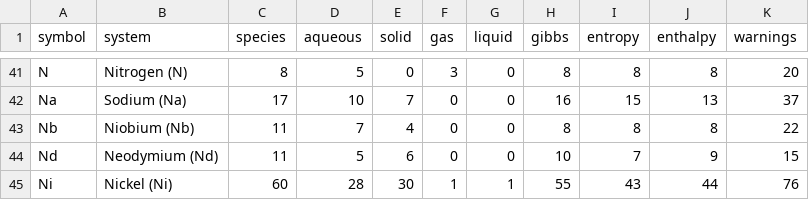
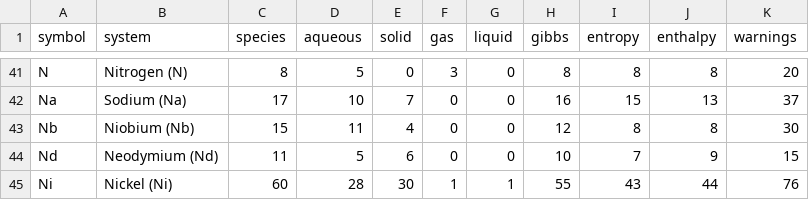
Before and after one commit to FrederikLizakJohansen/pourbase, a CSV file: docs/statistics/per-system-statistics.csv, drawn as a sheet; only a part is shown, gaps mark what is left out.

Commit message:
Add qualified supplemental hexaniobate Gibbs models

```diff
--- a/docs/statistics/per-system-statistics.csv
+++ b/docs/statistics/per-system-statistics.csv
@@ -42,3 +42,3 @@ N,Nitrogen (N),8,5,0,3,0,8,8,8,20
 Na,Sodium (Na),17,10,7,0,0,16,15,13,37
-Nb,Niobium (Nb),11,7,4,0,0,8,8,8,22
+Nb,Niobium (Nb),15,11,4,0,0,12,8,8,30
 Nd,Neodymium (Nd),11,5,6,0,0,10,7,9,15
```
Also changed, not shown: 11 other files.
